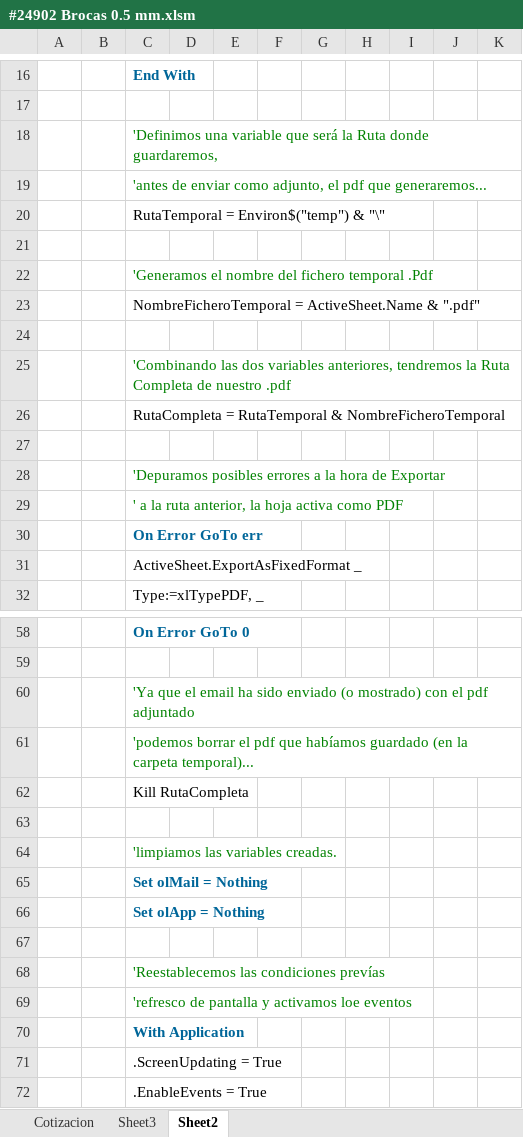
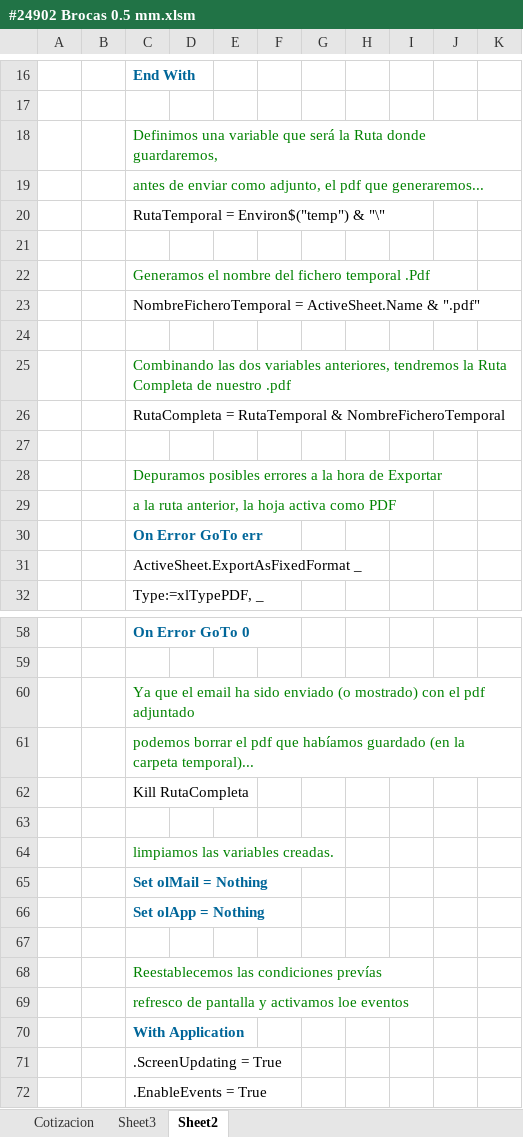
Before and after one commit to UnDogmaticSocrates/IDM_project, an Excel workbook: #24902 Brocas 0.5 mm.xlsm, sheet Sheet2, drawn as a sheet; only a part is shown, gaps mark what is left out; values as stored, in another font and other column widths than the file's, no borders; charts and pictures not drawn; the diff covers the shown part only; the diff names each change by its address in the sheet, - before the commit and + after, or states it on an @@ line.

```diff
--- a/#24902 Brocas 0.5 mm.xlsm (sheet Sheet2)
+++ b/#24902 Brocas 0.5 mm.xlsm (sheet Sheet2)
-C18: 'Definimos una variable…
+C18: Definimos una variable…
-C19: 'antes de enviar…
+C19: antes de enviar…
-C22: 'Generamos el nombre…
+C22: Generamos el nombre…
-C25: 'Combinando las dos…
+C25: Combinando las dos…
-C28: 'Depuramos posibles errores…
+C28: Depuramos posibles errores…
-C29: ' a la ruta anterior, la hoja activa como PDF
+C29: a la ruta anterior, la hoja activa como PDF
-C60: 'Ya que el…
+C60: Ya que el…
-C61: 'podemos borrar el…
+C61: podemos borrar el…
-C64: 'limpiamos las variables creadas.
+C64: limpiamos las variables creadas.
-C68: 'Reestablecemos las condiciones prevías
+C68: Reestablecemos las condiciones prevías
-C69: 'refresco de pantalla y activamos loe eventos
+C69: refresco de pantalla y activamos loe eventos
```
Also changed, not shown: 6 edited cells elsewhere in this sheet, sheet Cotizacion, formulas that keep their value, charts or pictures, 1 other file.
